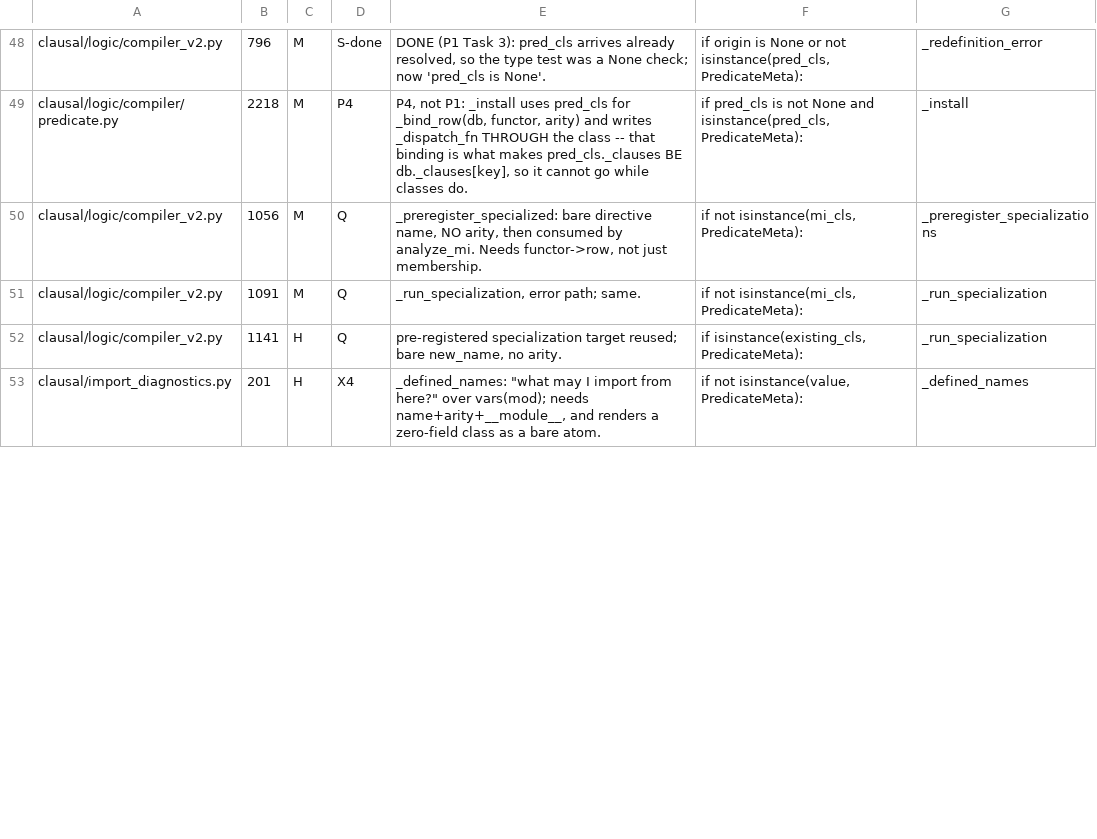
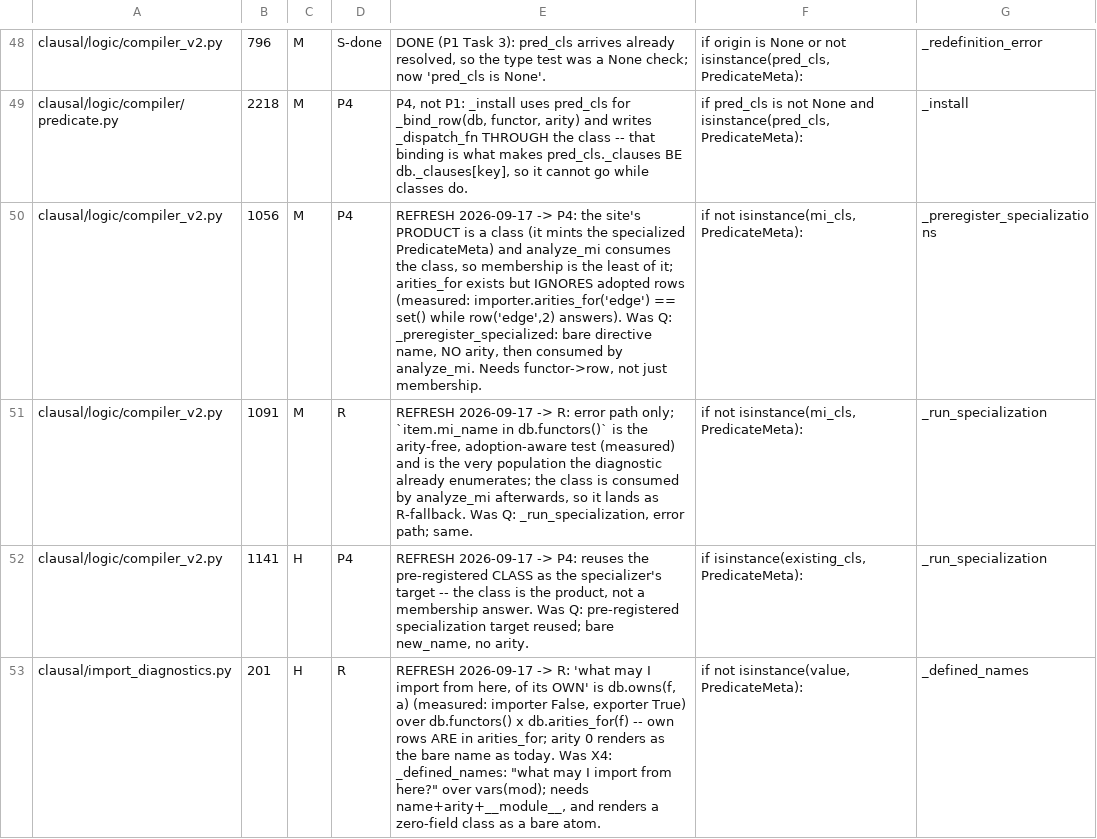
Before and after one commit to neurosymbolica/clausal-prolog, a TSV file: tools/predmeta_census/P1_SITES.tsv, drawn as a sheet; only a part is shown, gaps mark what is left out; the diff covers the shown part only.

```diff
--- a/tools/predmeta_census/P1_SITES.tsv
+++ b/tools/predmeta_census/P1_SITES.tsv
@@ -49,5 +49,5 @@ clausal/logic/compiler_v2.py	796	M	S-done	DONE (P1 Task 3): pred_cls arrives alr
 clausal/logic/compiler/predicate.py	2218	M	P4	P4, not P1: _install uses pred_cls for _bind_row(db, functor, arity) and writes _dispatch_fn THROUGH the class -- that binding is what makes pred_cls._clauses BE db._clauses[key], so it cannot go while classes do.	if pred_cls is not None and isinstance(pred_cls, PredicateMeta):	_install
-clausal/logic/compiler_v2.py	1056	M	Q	_preregister_specialized: bare directive name, NO arity, then consumed by analyze_mi. Needs functor->row, not just membership.	if not isinstance(mi_cls, PredicateMeta):	_preregister_specializations
-clausal/logic/compiler_v2.py	1091	M	Q	_run_specialization, error path; same.	if not isinstance(mi_cls, PredicateMeta):	_run_specialization
-clausal/logic/compiler_v2.py	1141	H	Q	pre-registered specialization target reused; bare new_name, no arity.	if isinstance(existing_cls, PredicateMeta):	_run_specialization
-clausal/import_diagnostics.py	201	H	X4	_defined_names: "what may I import from here?" over vars(mod); needs name+arity+__module__, and renders a zero-field class as a bare atom.	if not isinstance(value, PredicateMeta):	_defined_names
+clausal/logic/compiler_v2.py	1056	M	P4	REFRESH 2026-09-17 -> P4: the site's PRODUCT is a class (it mints the specialized PredicateMeta) and analyze_mi consumes the class, so membership is the least of it; arities_for exists but IGNORES adopted rows (measured: importer.arities_for('edge') == set() while row('edge',2) answers).  Was Q: _preregister_specialized: bare directive name, NO arity, then consumed by analyze_mi. Needs functor->row, not just membership.	if not isinstance(mi_cls, PredicateMeta):	_preregister_specializations
+clausal/logic/compiler_v2.py	1091	M	R	REFRESH 2026-09-17 -> R: error path only; `item.mi_name in db.functors()` is the arity-free, adoption-aware test (measured) and is the very population the diagnostic already enumerates; the class is consumed by analyze_mi afterwards, so it lands as R-fallback.  Was Q: _run_specialization, error path; same.	if not isinstance(mi_cls, PredicateMeta):	_run_specialization
+clausal/logic/compiler_v2.py	1141	H	P4	REFRESH 2026-09-17 -> P4: reuses the pre-registered CLASS as the specializer's target -- the class is the product, not a membership answer.  Was Q: pre-registered specialization target reused; bare new_name, no arity.	if isinstance(existing_cls, PredicateMeta):	_run_specialization
+clausal/import_diagnostics.py	201	H	R	REFRESH 2026-09-17 -> R: 'what may I import from here, of its OWN' is db.owns(f, a) (measured: importer False, exporter True) over db.functors() x db.arities_for(f) -- own rows ARE in arities_for; arity 0 renders as the bare name as today.  Was X4: _defined_names: "what may I import from here?" over vars(mod); needs name+arity+__module__, and renders a zero-field class as a bare atom.	if not isinstance(value, PredicateMeta):	_defined_names
```
Also changed, not shown: 24 edited cells elsewhere in this file, 1 other file.
